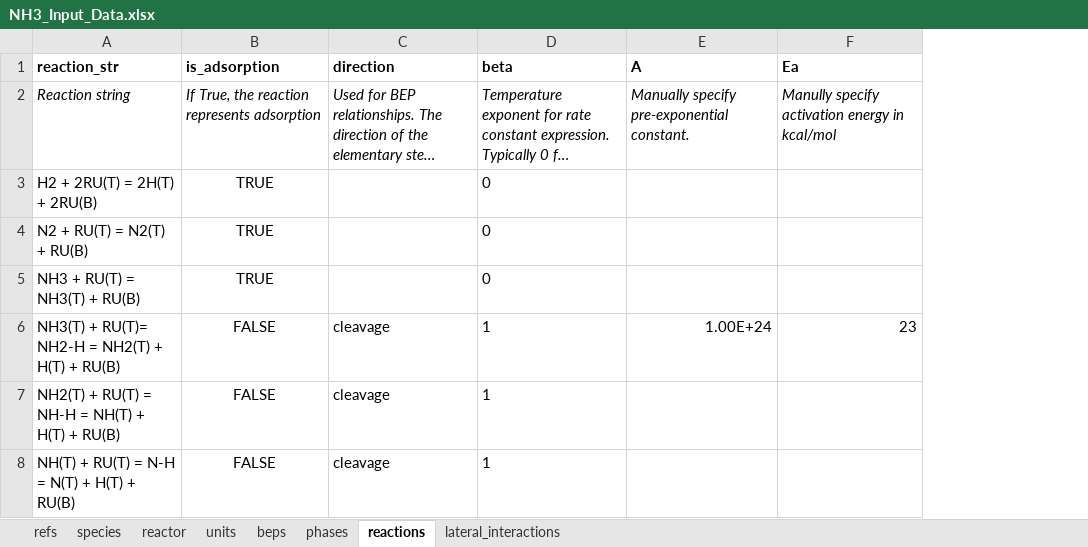
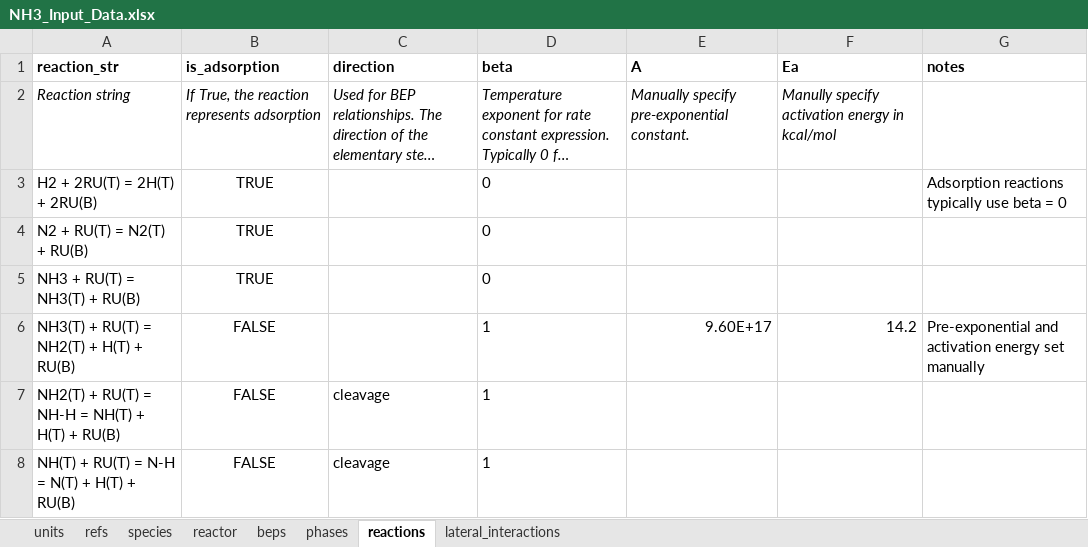
Before and after one commit to VlachosGroup/pMuTT, an Excel workbook: docs/source/examples_jupyter/omkm_io/inputs/NH3_Input_Data.xlsx, sheet reactions, drawn as a sheet; only a part is shown; long unchanged cells end in …; values as stored, in another font and other column widths than the file's, no borders; removed rows and columns are numbered as before the commit, all else as after; the diff names each change by its address in the sheet, - before the commit and + after, or states it on an @@ line.

Commit message:
Updated OpenMKM example

```diff
--- a/docs/source/examples_jupyter/omkm_io/inputs/NH3_Input_Data.xlsx (sheet reactions)
+++ b/docs/source/examples_jupyter/omkm_io/inputs/NH3_Input_Data.xlsx (sheet reactions)
@@ sheet tab order changed: units | refs | species | reactor | beps | phases | reactions | lateral_interactions @@
+column G (notes), row 3: Adsorption reactions typically use beta = 0
-row 6: NH3(T) + RU(T)= NH2-H = NH2(T) + H(T) + RU(B) | FALSE | cleavage | 1 | 1.00E+24 | 23
+row 6: NH3(T) + RU(T) = NH2(T) + H(T) + RU(B) | FALSE |  | 1 | 9.60E+17 | 14.2 | Pre-exponential and activation energy set manually
```
Also changed, not shown: sheet phases, 8 other files.
